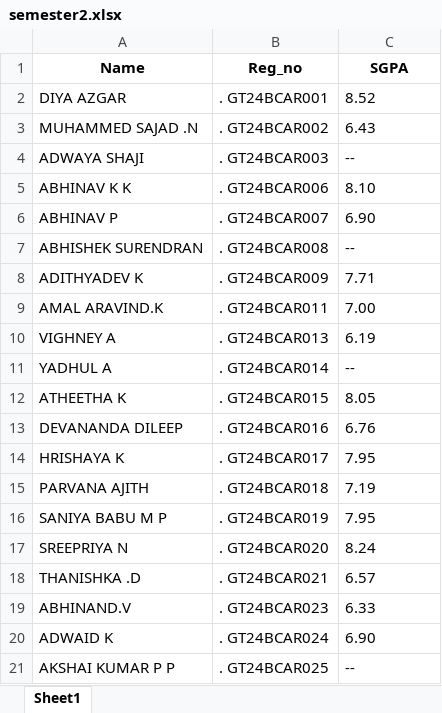
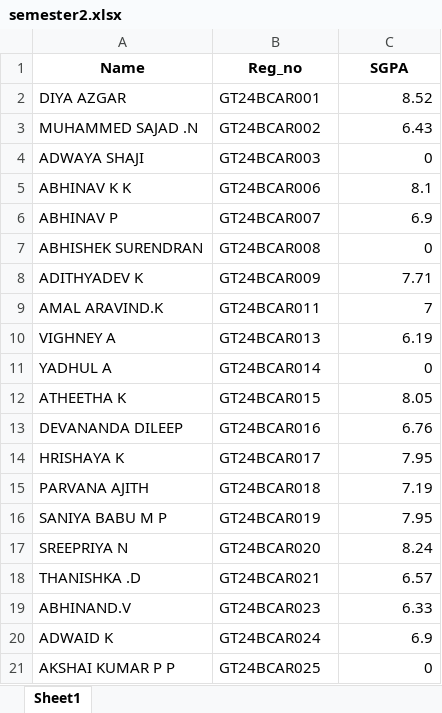
Before and after one commit to eshanshahk/result_analyzer, an Excel workbook: semester2.xlsx, sheet Sheet1, drawn as a sheet; only a part is shown; values as stored, in another font and other column widths than the file's, no borders; the diff covers the shown part only; the diff names each change by its address in the sheet, - before the commit and + after, or states it on an @@ line.

Commit message:
solved excell width problem

```diff
--- a/semester2.xlsx (sheet Sheet1)
+++ b/semester2.xlsx (sheet Sheet1)
-B2 (Reg_no): . GT24BCAR001
+B2 (Reg_no): GT24BCAR001
-C2:C3 alignment: left
+C2:C3 alignment: right
-B3 (Reg_no): . GT24BCAR002
+B3 (Reg_no): GT24BCAR002
-B4 (Reg_no): . GT24BCAR003
+B4 (Reg_no): GT24BCAR003
-C4 (SGPA): --
+C4 (SGPA): 0
-B5 (Reg_no): . GT24BCAR006
+B5 (Reg_no): GT24BCAR006
-C5 (SGPA): 8.10
+C5 (SGPA): 8.1
-B6 (Reg_no): . GT24BCAR007
+B6 (Reg_no): GT24BCAR007
-C6 (SGPA): 6.90
+C6 (SGPA): 6.9
-B7 (Reg_no): . GT24BCAR008
+B7 (Reg_no): GT24BCAR008
-C7 (SGPA): --
+C7 (SGPA): 0
-B8 (Reg_no): . GT24BCAR009
+B8 (Reg_no): GT24BCAR009
-C8 alignment: left
+C8 alignment: right
-B9 (Reg_no): . GT24BCAR011
+B9 (Reg_no): GT24BCAR011
-C9 (SGPA): 7.00
+C9 (SGPA): 7
-B10 (Reg_no): . GT24BCAR013
+B10 (Reg_no): GT24BCAR013
-C10 alignment: left
+C10 alignment: right
-B11 (Reg_no): . GT24BCAR014
+B11 (Reg_no): GT24BCAR014
-C11 (SGPA): --
+C11 (SGPA): 0
-B12 (Reg_no): . GT24BCAR015
+B12 (Reg_no): GT24BCAR015
-C12:C19 alignment: left
+C12:C19 alignment: right
-B13 (Reg_no): . GT24BCAR016
+B13 (Reg_no): GT24BCAR016
-B14 (Reg_no): . GT24BCAR017
+B14 (Reg_no): GT24BCAR017
-B15 (Reg_no): . GT24BCAR018
+B15 (Reg_no): GT24BCAR018
-B16 (Reg_no): . GT24BCAR019
+B16 (Reg_no): GT24BCAR019
-B17 (Reg_no): . GT24BCAR020
+B17 (Reg_no): GT24BCAR020
-B18 (Reg_no): . GT24BCAR021
+B18 (Reg_no): GT24BCAR021
-B19 (Reg_no): . GT24BCAR023
+B19 (Reg_no): GT24BCAR023
-B20 (Reg_no): . GT24BCAR024
+B20 (Reg_no): GT24BCAR024
-C20 (SGPA): 6.90
+C20 (SGPA): 6.9
-B21 (Reg_no): . GT24BCAR025
+B21 (Reg_no): GT24BCAR025
-C21 (SGPA): --
+C21 (SGPA): 0
```
Also changed, not shown: 15 edited cells and cell formats elsewhere in this sheet, 1 other file.
